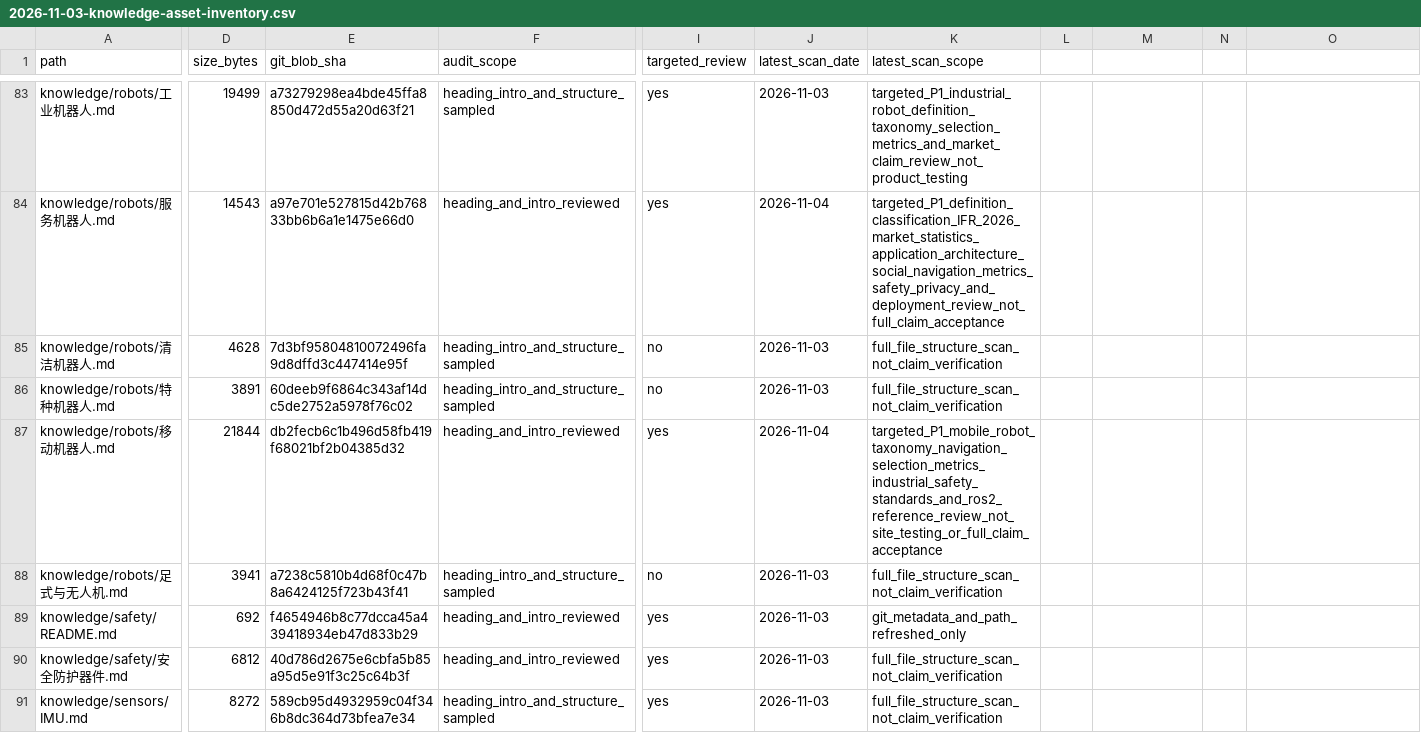
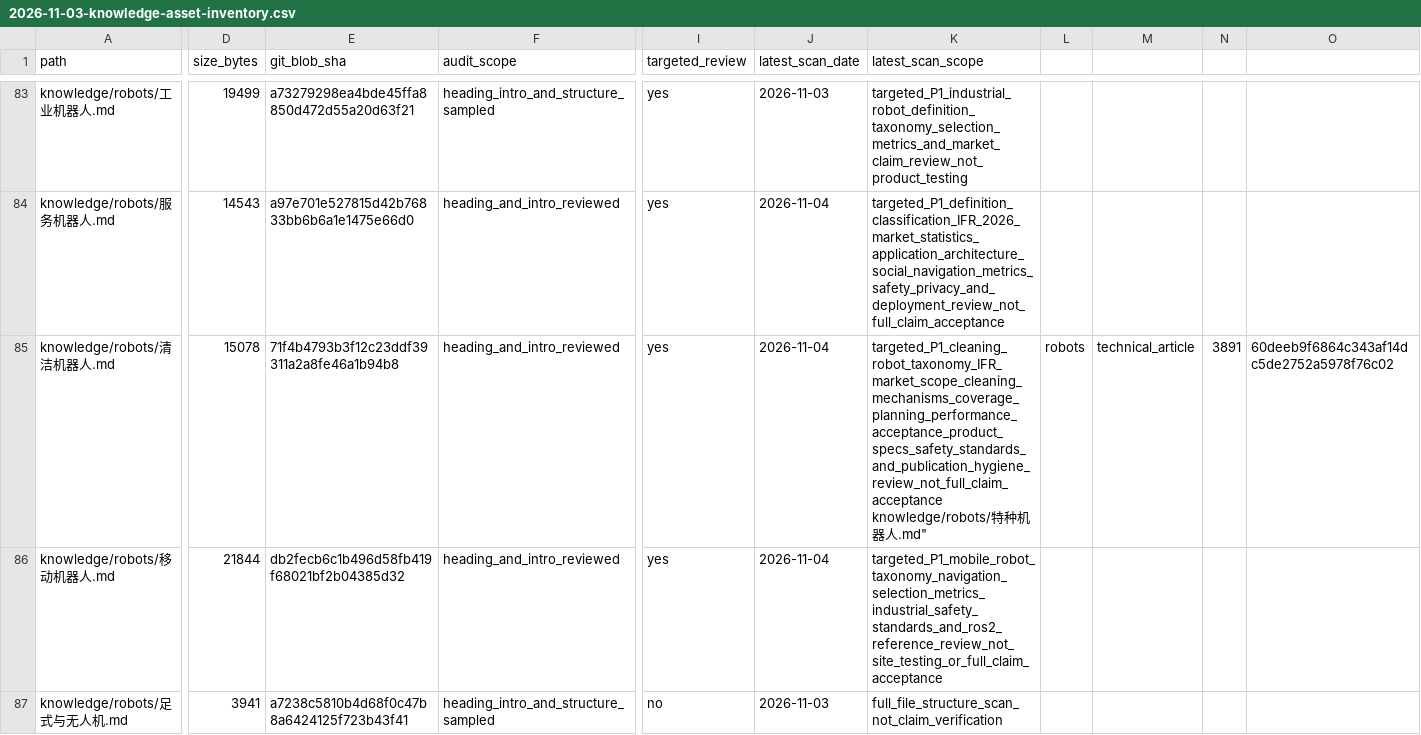
Before and after one commit to rexyll/robot_knowledgebasement, a CSV file: docs/audits/2026-11-03-knowledge-asset-inventory.csv, drawn as a sheet; only a part is shown, gaps mark what is left out; the shorter side is filled out with more unchanged rows; rows hold the shown columns only; ↵ is a line break in a cell; the diff covers the shown part only; the diff names each change by its address in the sheet, - before the commit and + after, or states it on an @@ line.

Commit message:
更新清洁机器人资产审计状态

```diff
--- a/docs/audits/2026-11-03-knowledge-asset-inventory.csv
+++ b/docs/audits/2026-11-03-knowledge-asset-inventory.csv
-D85 (size_bytes): 4628
+D85 (size_bytes): 15078
-E85 (git_blob_sha): 7d3bf95804810072496fa9d8dffd3c447414e95f
+E85 (git_blob_sha): 71f4b4793b3f12c23ddf39311a2a8fe46a1b94b8
-F85 (audit_scope): heading_intro_and_structure_sampled
+F85 (audit_scope): heading_and_intro_reviewed
-I85 (targeted_review): no
+I85 (targeted_review): yes
-J85 (latest_scan_date): 2026-11-03
+J85 (latest_scan_date): 2026-11-04
-K85 (latest_scan_scope): full_file_structure_scan_not_claim_verification
+K85 (latest_scan_scope): targeted_P1_cleaning_robot_taxonomy_IFR_market_scope_cleaning_mechanisms_coverage_planning_performance_acceptance_product_specs_safety_standards_and_publication_hygiene_review_not_full_claim_acceptance ↵ knowledge/robots/特种机器人.md"
-L85: (empty)
+L85: robots
-M85: (empty)
+M85: technical_article
-N85: (empty)
+N85: 3891
-O85: (empty)
+O85: 60deeb9f6864c343af14dc5de2752a5978f76c02
-row 86: knowledge/robots/特种机器人.md | 3891 | 60deeb9f6864c343af14dc5de2752a5978f76c02 | heading_intro_and_structure_sampled | no | 2026-11-03 | full_file_structure_scan_not_claim_verification
```
Also changed, not shown: 6 edited cells elsewhere in this file.
